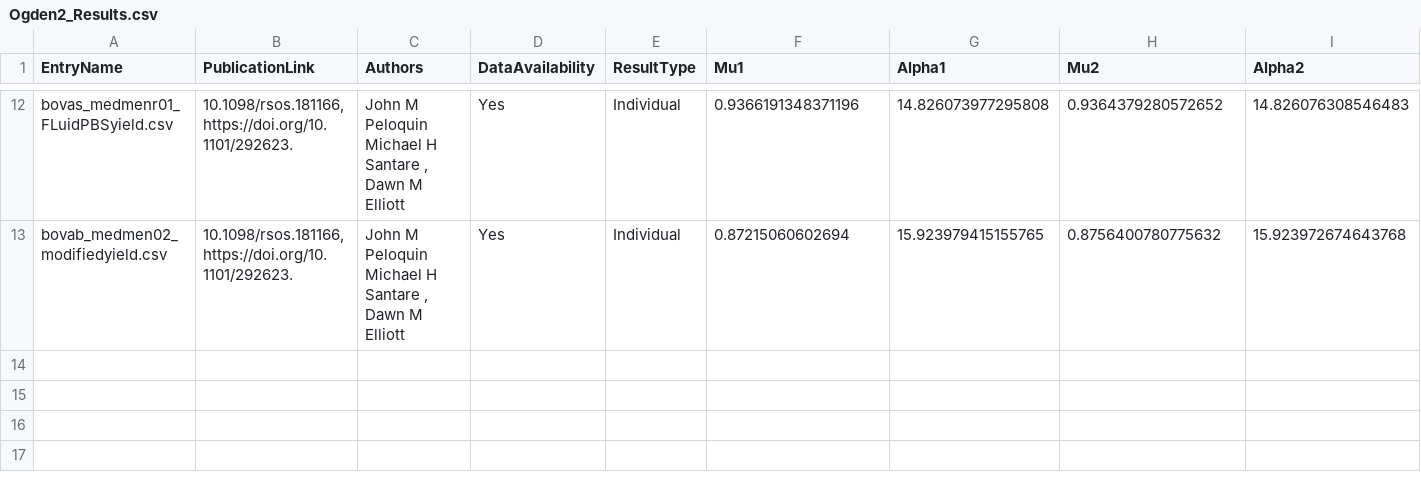
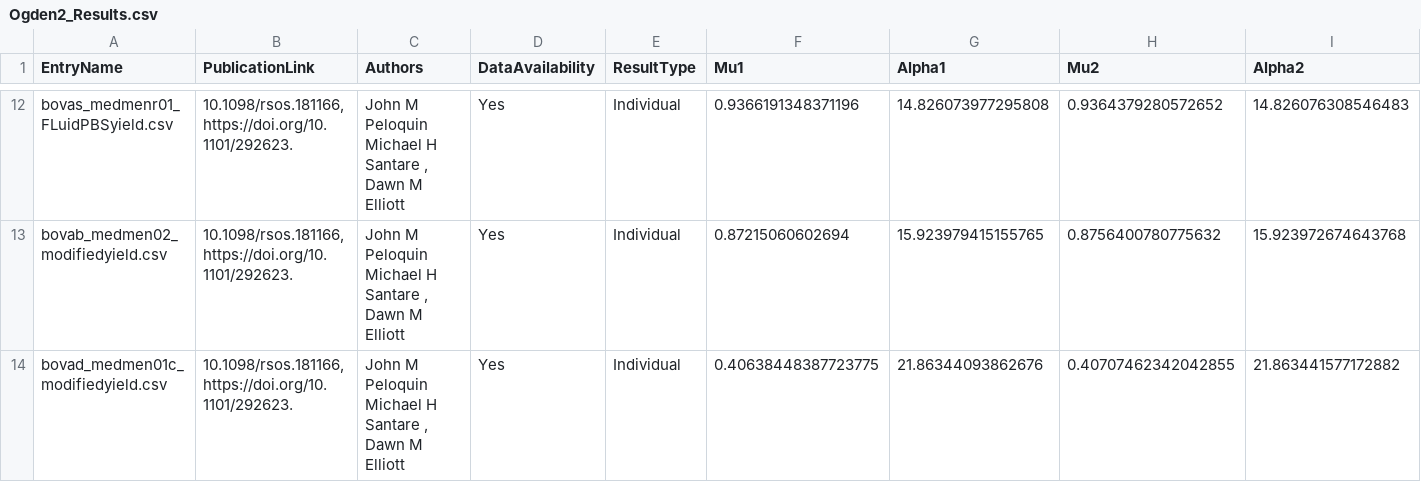
Before and after one commit to STBDATABS/Models, a CSV file: Ogden2_Results.csv, drawn as a sheet; only a part is shown, gaps mark what is left out; rows hold the shown columns only; the diff names each change by its address in the sheet, - before the commit and + after, or states it on an @@ line.

Commit message:
Append results for Ogden2 with note

```diff
--- a/Ogden2_Results.csv
+++ b/Ogden2_Results.csv
+row 14: bovad_medmen01c_modifiedyield.csv | 10.1098/rsos.181166,https://doi.org/10.1101/292623. | John M Peloquin Michael H Santare , Dawn M Elliott | Yes | Individual | 0.40638448387723775 | 21.86344093862676 | 0.40707462342042855 | 21.863441577172882
```
